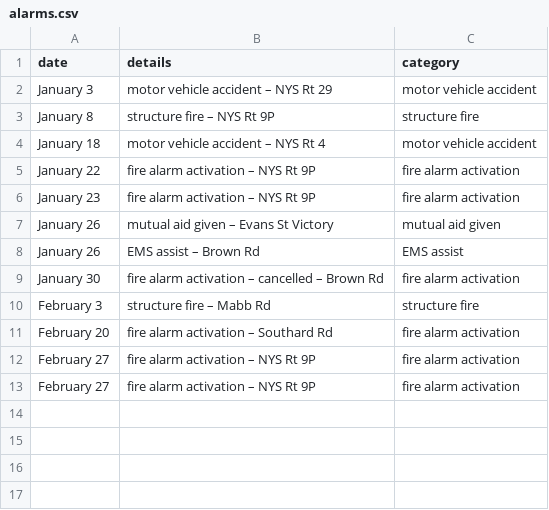
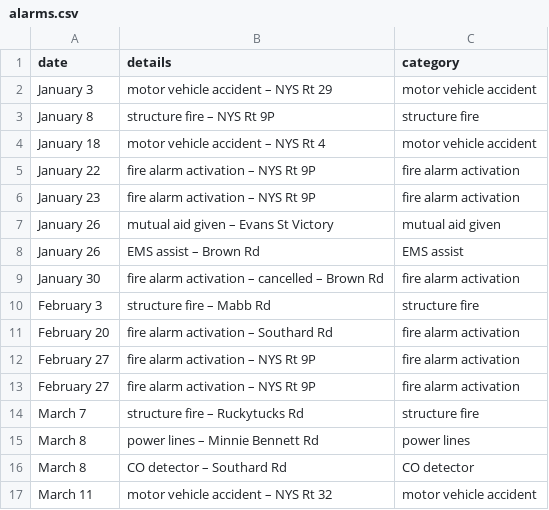
Before and after one commit to qsfd/qsfd.com, a CSV file: _data/alarms.csv, drawn as a sheet; the diff names each change by its address in the sheet, - before the commit and + after, or states it on an @@ line.

```diff
--- a/_data/alarms.csv
+++ b/_data/alarms.csv
+row 14: March 7 | structure fire – Ruckytucks Rd | structure fire
+row 15: March 8 | power lines – Minnie Bennett Rd | power lines
+row 16: March 8 | CO detector – Southard Rd | CO detector
+row 17: March 11 | motor vehicle accident – NYS Rt 32 | motor vehicle accident
```
Also changed, not shown: 2 other files.
